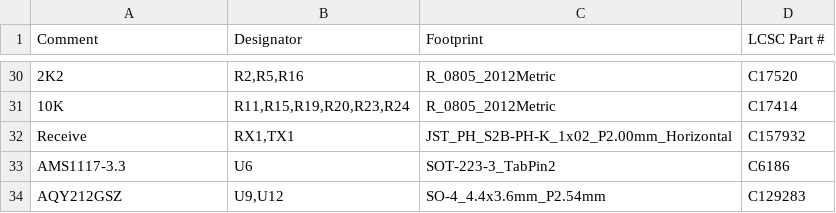
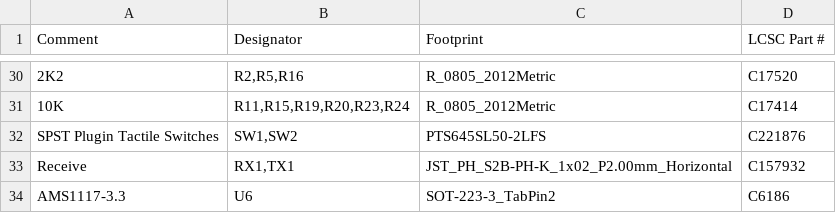
Before and after one commit to stuartpittaway/diyBMSv4, a CSV file: ControllerCircuit/export/ControllerCircuit_bom_jlc.csv, drawn as a sheet; only a part is shown, gaps mark what is left out; the shorter side is filled out with more unchanged rows; the diff names each change by its address in the sheet, - before the commit and + after, or states it on an @@ line.

Commit message:
Update ControllerCircuit_bom_jlc.csv
Added SW1,SW2

```diff
--- a/ControllerCircuit/export/ControllerCircuit_bom_jlc.csv
+++ b/ControllerCircuit/export/ControllerCircuit_bom_jlc.csv
+row 32: SPST Plugin Tactile Switches | SW1,SW2 | PTS645SL50-2LFS | C221876
```
